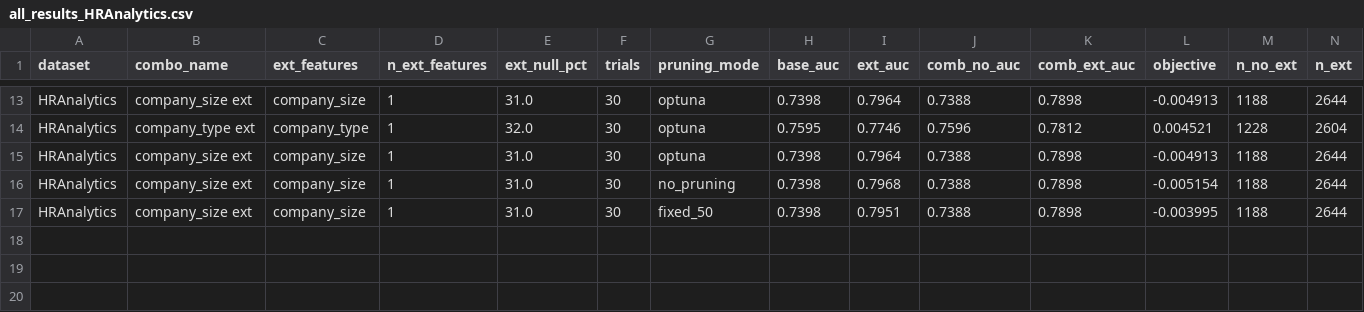
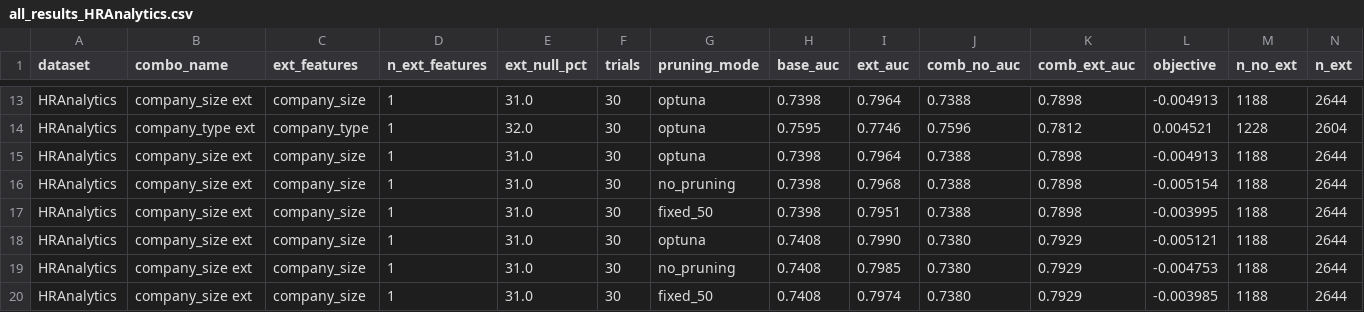
Before and after one commit to OArbili/IncrementalLearning, a CSV file: results/all_results_HRAnalytics.csv, drawn as a sheet; only a part is shown, gaps mark what is left out; rows hold the shown columns only; the diff names each change by its address in the sheet, - before the commit and + after, or states it on an @@ line.

```diff
--- a/results/all_results_HRAnalytics.csv
+++ b/results/all_results_HRAnalytics.csv
+row 18: HRAnalytics | company_size ext | company_size | 1 | 31.0 | 30 | optuna | 0.7408 | 0.7990 | 0.7380 | 0.7929 | -0.005121 | 1188 | 2644
+row 19: HRAnalytics | company_size ext | company_size | 1 | 31.0 | 30 | no_pruning | 0.7408 | 0.7985 | 0.7380 | 0.7929 | -0.004753 | 1188 | 2644
+row 20: HRAnalytics | company_size ext | company_size | 1 | 31.0 | 30 | fixed_50 | 0.7408 | 0.7974 | 0.7380 | 0.7929 | -0.003985 | 1188 | 2644
```
Also changed, not shown: results/all_results_BankLoanSta.csv, results/all_results_CreditRisk.csv, 6 other files.
